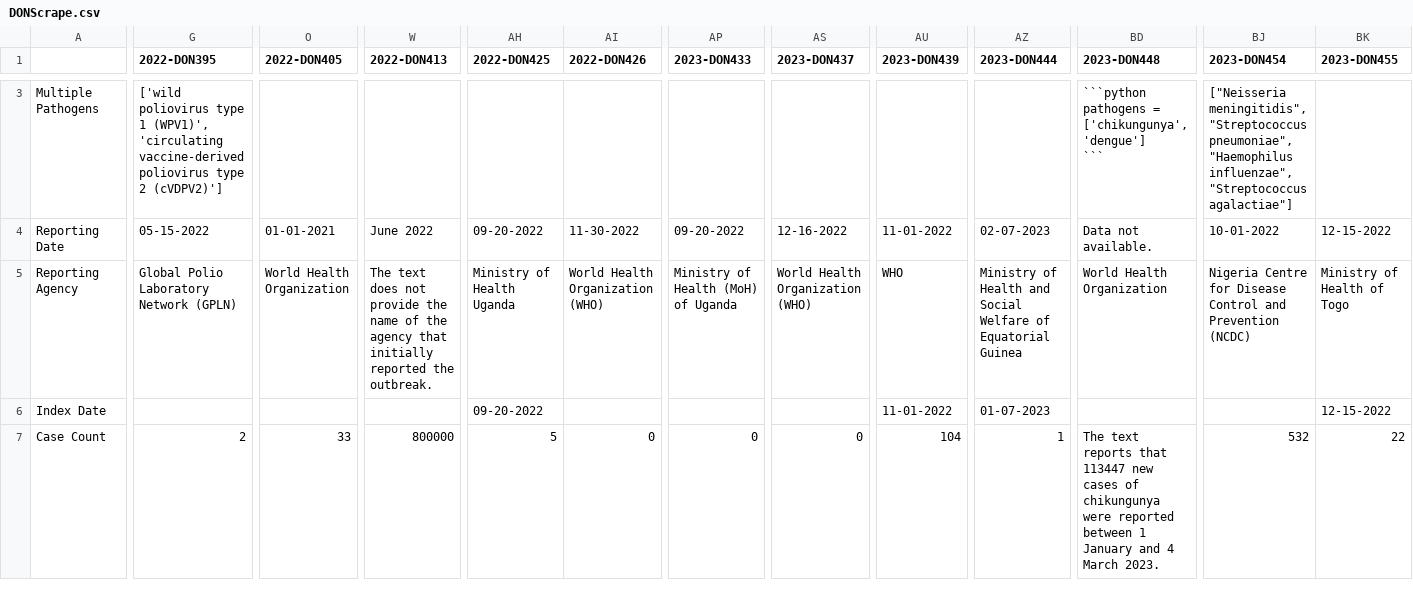
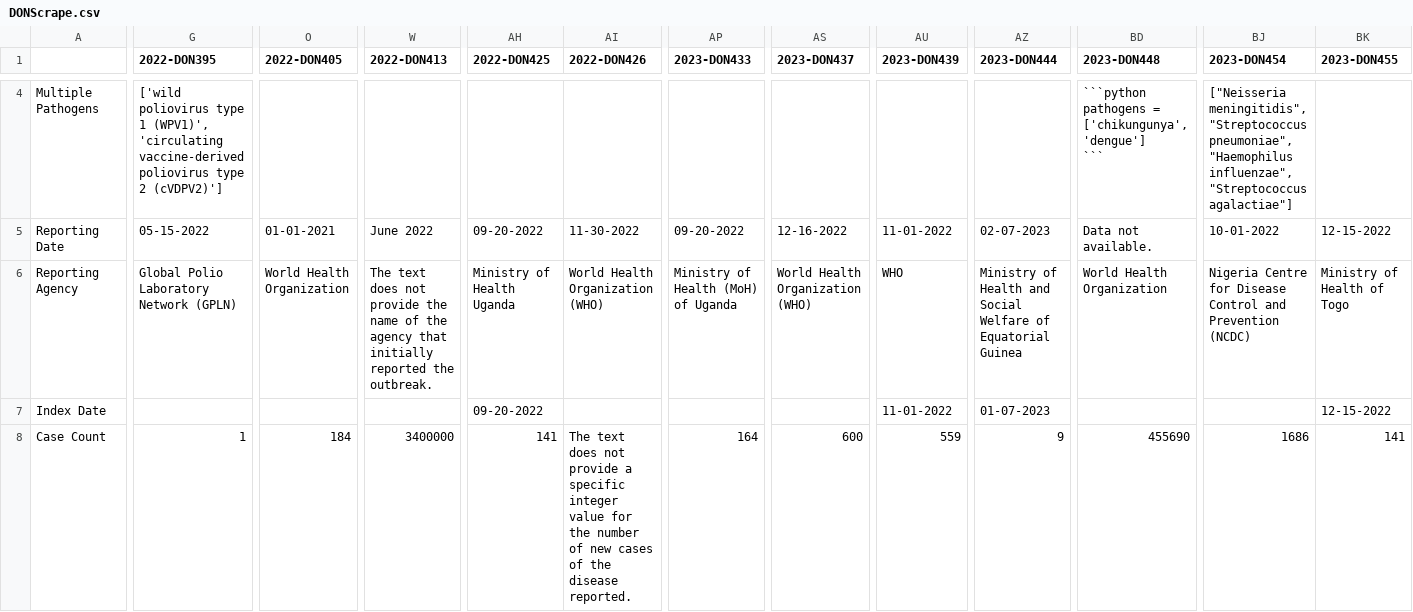
Before and after one commit to SchlittDataSci/TabulAIrity, a CSV file: output/DONScrape.csv, drawn as a sheet; only a part is shown, gaps mark what is left out; addresses are those after the commit; the diff covers the shown part only; the diff names each change by its address in the sheet, - before the commit and + after, or states it on an @@ line.

```diff
--- a/output/DONScrape.csv
+++ b/output/DONScrape.csv
-G8 (2022-DON395): 2
+G8 (2022-DON395): 1
-O8 (2022-DON405): 33
+O8 (2022-DON405): 184
-W8 (2022-DON413): 800000
+W8 (2022-DON413): 3400000
-AH8 (2022-DON425): 5
+AH8 (2022-DON425): 141
-AI8 (2022-DON426): 0
+AI8 (2022-DON426): The text does not provide a specific integer value for the number of new cases of the disease reported.
-AP8 (2023-DON433): 0
+AP8 (2023-DON433): 164
-AS8 (2023-DON437): 0
+AS8 (2023-DON437): 600
-AU8 (2023-DON439): 104
+AU8 (2023-DON439): 559
-AZ8 (2023-DON444): 1
+AZ8 (2023-DON444): 9
-BD8 (2023-DON448): The text reports that 113447 new cases of chikungunya were reported between 1 January and 4 March 2023.
+BD8 (2023-DON448): 455690
-BJ8 (2023-DON454): 532
+BJ8 (2023-DON454): 1686
-BK8 (2023-DON455): 22
+BK8 (2023-DON455): 141
```
Also changed, not shown: 1 added row and 15 edited cells elsewhere in this file, networks/BlueDogs.csv, 6 other files.
